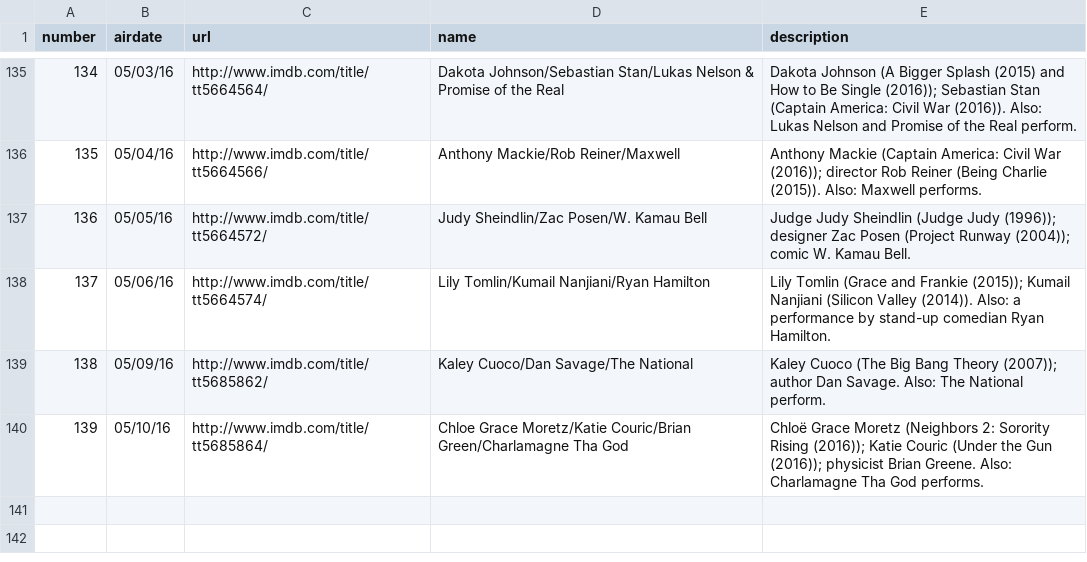
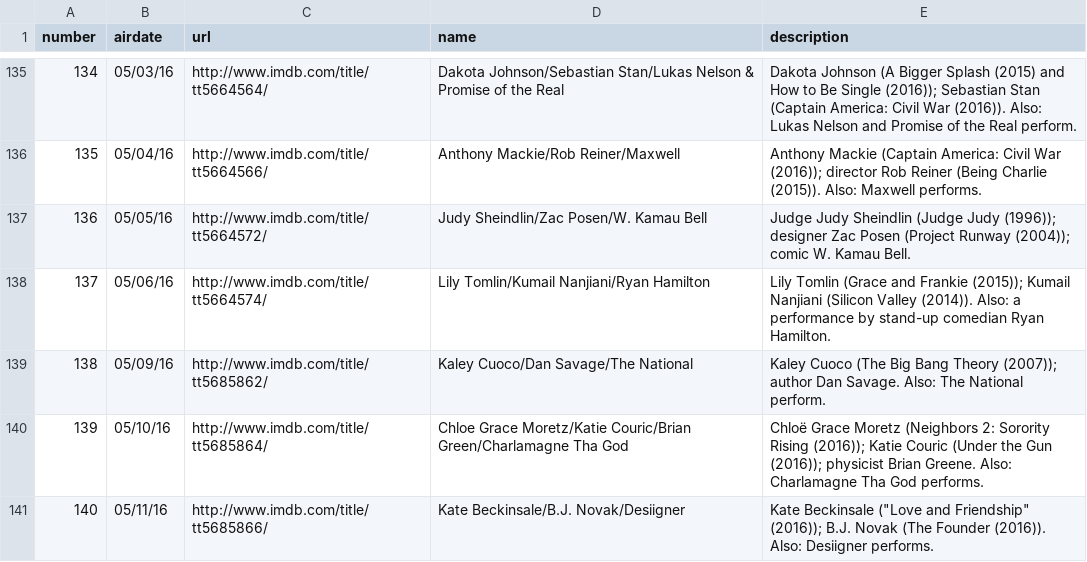
Before and after one commit to AlJohri/late-night-talk-show-analysis, a CSV file: data/episode_list.csv, drawn as a sheet; only a part is shown, gaps mark what is left out.

Commit message:
update data, add Makefile

```diff
--- a/data/episode_list.csv
+++ b/data/episode_list.csv
@@ -140 +140,2 @@ number,airdate,url,name,description
 139,05/10/16,http://www.imdb.com/title/tt5685864/,Chloe Grace Moretz/Katie Couric/Brian Green/Charlamagne Tha God,Chloë Grace Moretz (Neighbors 2: Sorority Rising (2016)); Katie Couric (Under the Gun (2016)); physicist Brian Greene. Also: Charlamagne Tha God performs.
+140,05/11/16,http://www.imdb.com/title/tt5685866/,Kate Beckinsale/B.J. Novak/Desiigner,"Kate Beckinsale (""Love and Friendship"" (2016)); B.J. Novak (The Founder (2016)). Also: Desiigner performs."
```
Also changed, not shown: data/ratings.csv, 8 other files.
